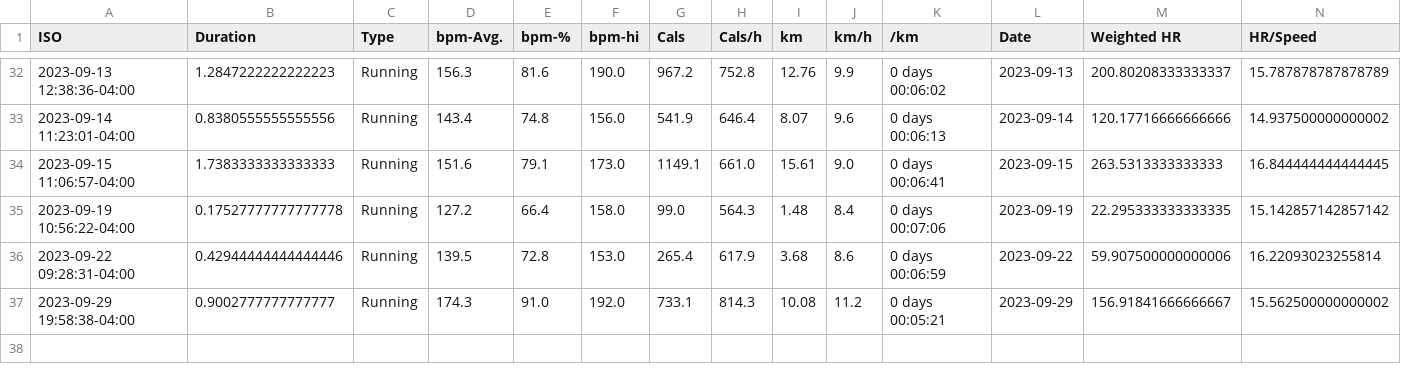
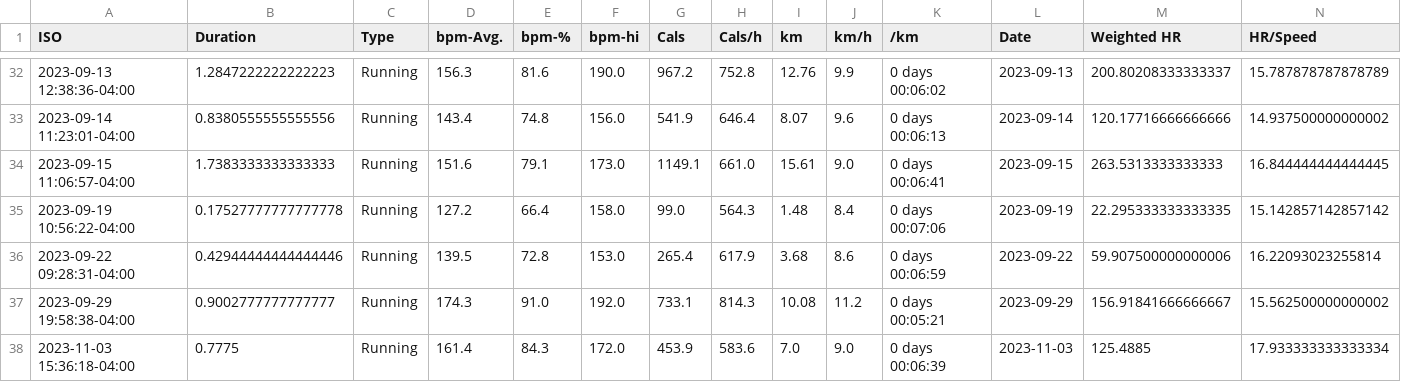
Before and after one commit to palmerac/Elevate, a CSV file: runStats.csv, drawn as a sheet; only a part is shown, gaps mark what is left out; rows hold the shown columns only; the diff names each change by its address in the sheet, - before the commit and + after, or states it on an @@ line.

```diff
--- a/runStats.csv
+++ b/runStats.csv
+row 38: 2023-11-03 15:36:18-04:00 | 0.7775 | Running | 161.4 | 84.3 | 172.0 | 453.9 | 583.6 | 7.0 | 9.0 | 0 days 00:06:39 | 2023-11-03 | 125.4885 | 17.933333333333334
```
Also changed, not shown: HeartWatch-Workouts-20230717-to-20231106.csv, 10 other files.
